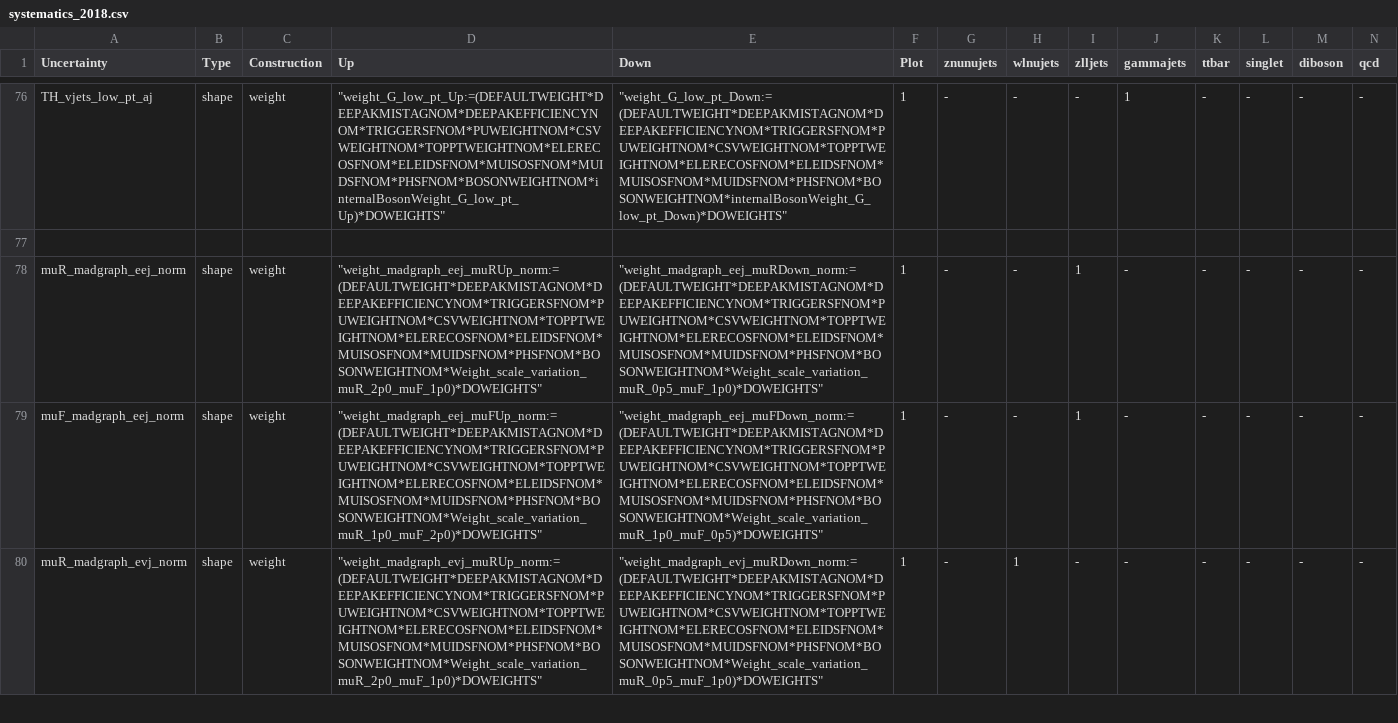
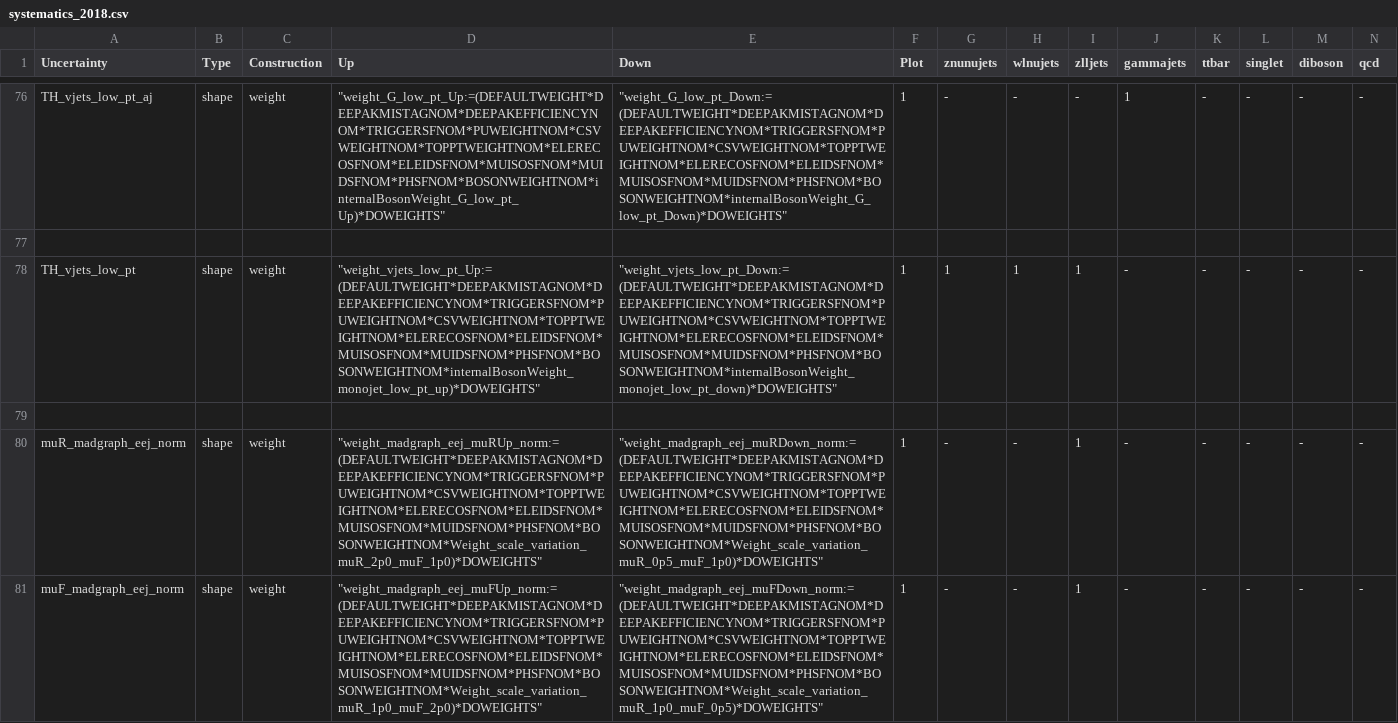
Before and after one commit to kit-cn-cms/pyroot-plotscripts, a CSV file: configs/Monotop/systematics_2018.csv, drawn as a sheet; only a part is shown, gaps mark what is left out; the shorter side is filled out with more unchanged rows; rows hold the shown columns only; the diff names each change by its address in the sheet, - before the commit and + after, or states it on an @@ line.

```diff
--- a/configs/Monotop/systematics_2018.csv
+++ b/configs/Monotop/systematics_2018.csv
+row 78: TH_vjets_low_pt | shape | weight | "weight_vjets_low_pt_Up:=(DEFAULTWEIGHT*DEEPAKMISTAGNOM*DEEPAKEFFICIENCYNOM*TRIGGERSFNOM*PUWEIGHTNOM*CSVWEIGHTNOM*TOPPTWEIGHTNOM*ELERECOSFNOM*ELEIDSFNOM*MUISOSFNOM*MUIDSFNOM*PHSFNOM*BOSONWEIGHTNOM*internalBosonWeight_monojet_low_pt_up)*DOWEIGHTS" | "weight_vjets_low_pt_Down:=(DEFAULTWEIGHT*DEEPAKMISTAGNOM*DEEPAKEFFICIENCYNOM*TRIGGERSFNOM*PUWEIGHTNOM*CSVWEIGHTNOM*TOPPTWEIGHTNOM*ELERECOSFNOM*ELEIDSFNOM*MUISOSFNOM*MUIDSFNOM*PHSFNOM*BOSONWEIGHTNOM*internalBosonWeight_monojet_low_pt_down)*DOWEIGHTS" | 1 | 1 | 1 | 1 | - | - | - | - | -
+row 79: (empty)
```
Also changed, not shown: configs/Monotop/systematics_2016.csv, configs/Monotop/systematics_2017.csv, 1 other file.
